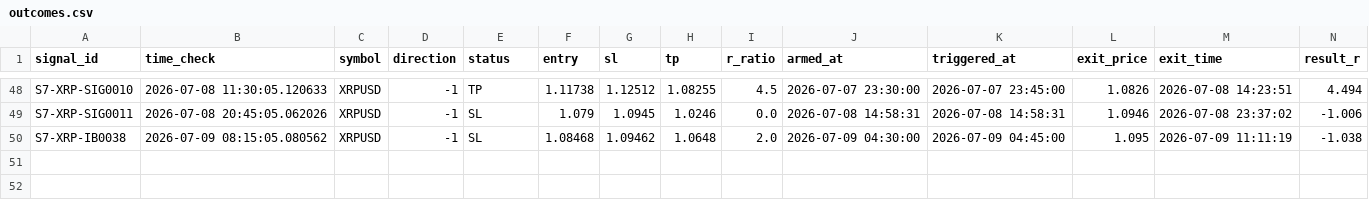
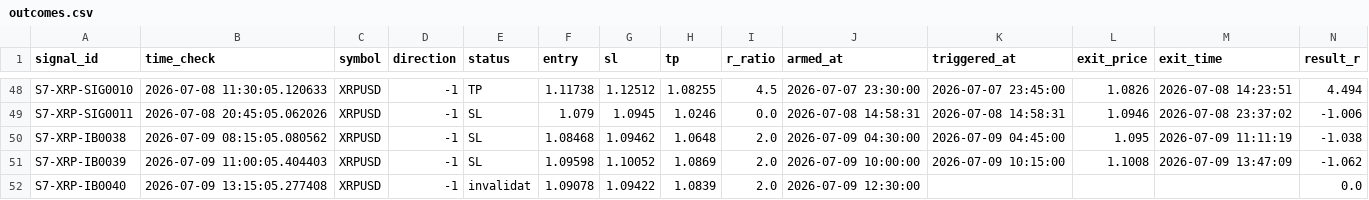
Before and after one commit to alexandrutarnicer-ai/trading-bot, a CSV file: data/live_signals/session7/outcomes.csv, drawn as a sheet; only a part is shown, gaps mark what is left out; rows hold the shown columns only; the diff names each change by its address in the sheet, - before the commit and + after, or states it on an @@ line.

Commit message:
signals data

```diff
--- a/data/live_signals/session7/outcomes.csv
+++ b/data/live_signals/session7/outcomes.csv
+row 51: S7-XRP-IB0039 | 2026-07-09 11:00:05.404403 | XRPUSD | -1 | SL | 1.09598 | 1.10052 | 1.0869 | 2.0 | 2026-07-09 10:00:00 | 2026-07-09 10:15:00 | 1.1008 | 2026-07-09 13:47:09 | -1.062
+row 52: S7-XRP-IB0040 | 2026-07-09 13:15:05.277408 | XRPUSD | -1 | invalidat | 1.09078 | 1.09422 | 1.0839 | 2.0 | 2026-07-09 12:30:00 |  |  |  | 0.0
```
Also changed, not shown: data/live_signals/session1/signals.csv, data/live_signals/session16/outcomes.csv, 12 other files.
